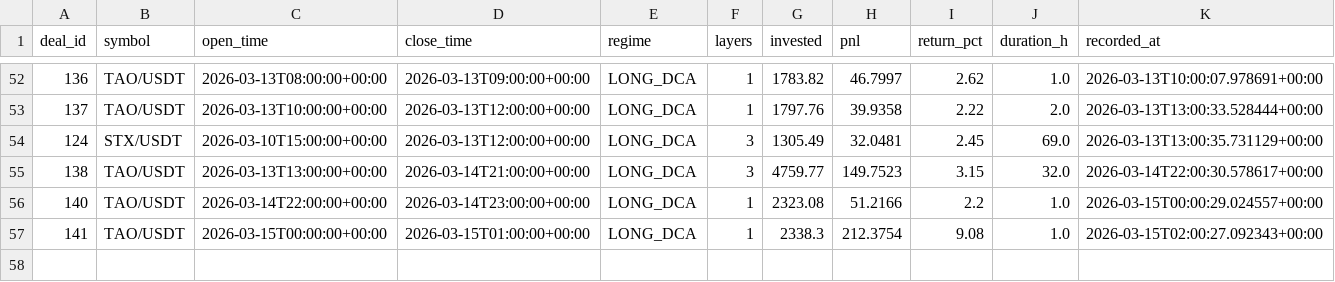
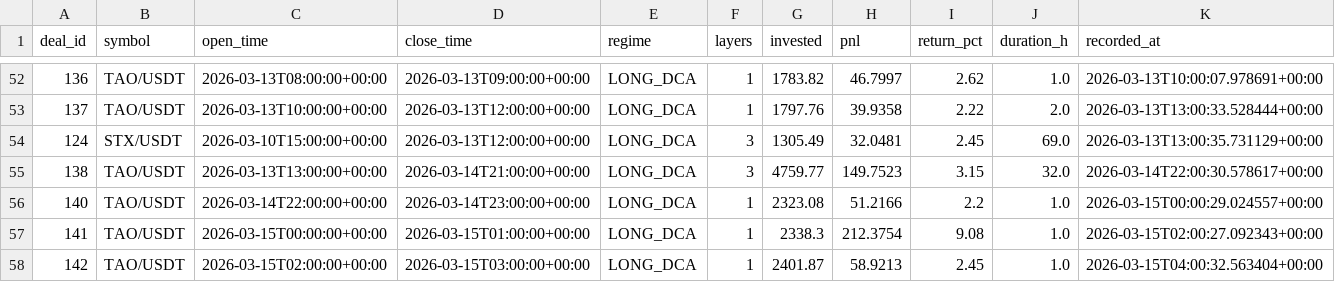
Before and after one commit to halo-effects/adaptive-intelligence-trading, a CSV file: docs/data/v14-pm/trades.csv, drawn as a sheet; only a part is shown, gaps mark what is left out.

Commit message:
Data sync 2026-03-14 21:03

```diff
--- a/docs/data/v14-pm/trades.csv
+++ b/docs/data/v14-pm/trades.csv
@@ -57 +57,2 @@ deal_id,symbol,open_time,close_time,regime,layers,invested,pnl,return_pct,durati
 141,TAO/USDT,2026-03-15T00:00:00+00:00,2026-03-15T01:00:00+00:00,LONG_DCA,1,2338.3,212.3754,9.08,1.0,2026-03-15T02:00:27.092343+00:00
+142,TAO/USDT,2026-03-15T02:00:00+00:00,2026-03-15T03:00:00+00:00,LONG_DCA,1,2401.87,58.9213,2.45,1.0,2026-03-15T04:00:32.563404+00:00
```
Also changed, not shown: 5 other files.
